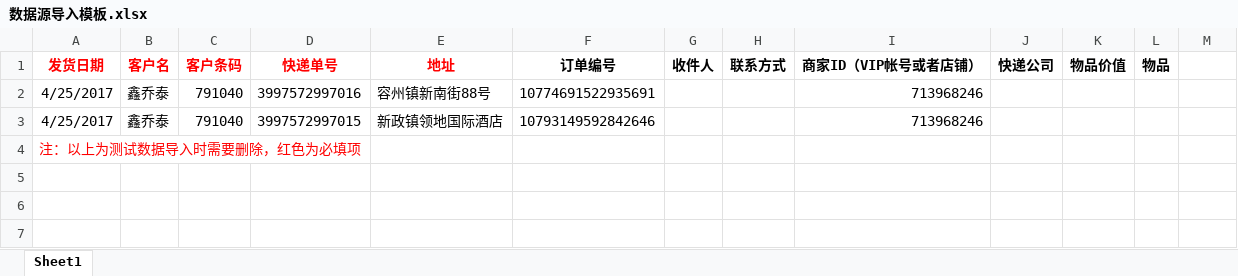
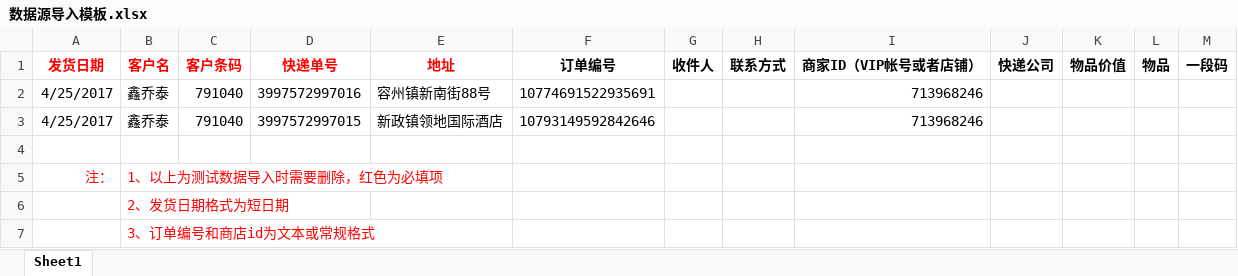
Before and after one commit to zacklin923/check, an Excel workbook: check/src/main/webapp/file/数据源导入模板.xlsx, sheet Sheet1, drawn as a sheet; values as stored, in another font and other column widths than the file's, no borders; the diff names each change by its address in the sheet, - before the commit and + after, or states it on an @@ line.

```diff
--- a/check/src/main/webapp/file/数据源导入模板.xlsx (sheet Sheet1)
+++ b/check/src/main/webapp/file/数据源导入模板.xlsx (sheet Sheet1)
-M1: (empty)
+M1: 一段码
-A4 (发货日期): 注：以上为测试数据导入时需要删除，红色为必填项
+A4 (发货日期): (empty)
+row 5: 注： | 1、以上为测试数据导入时需要删除，红色为必填项
+row 6:  | 2、发货日期格式为短日期
+row 7:  | 3、订单编号和商店id为文本或常规格式
```
Also changed, not shown: 文档/数据库表结构.xlsx, 14 other files.
